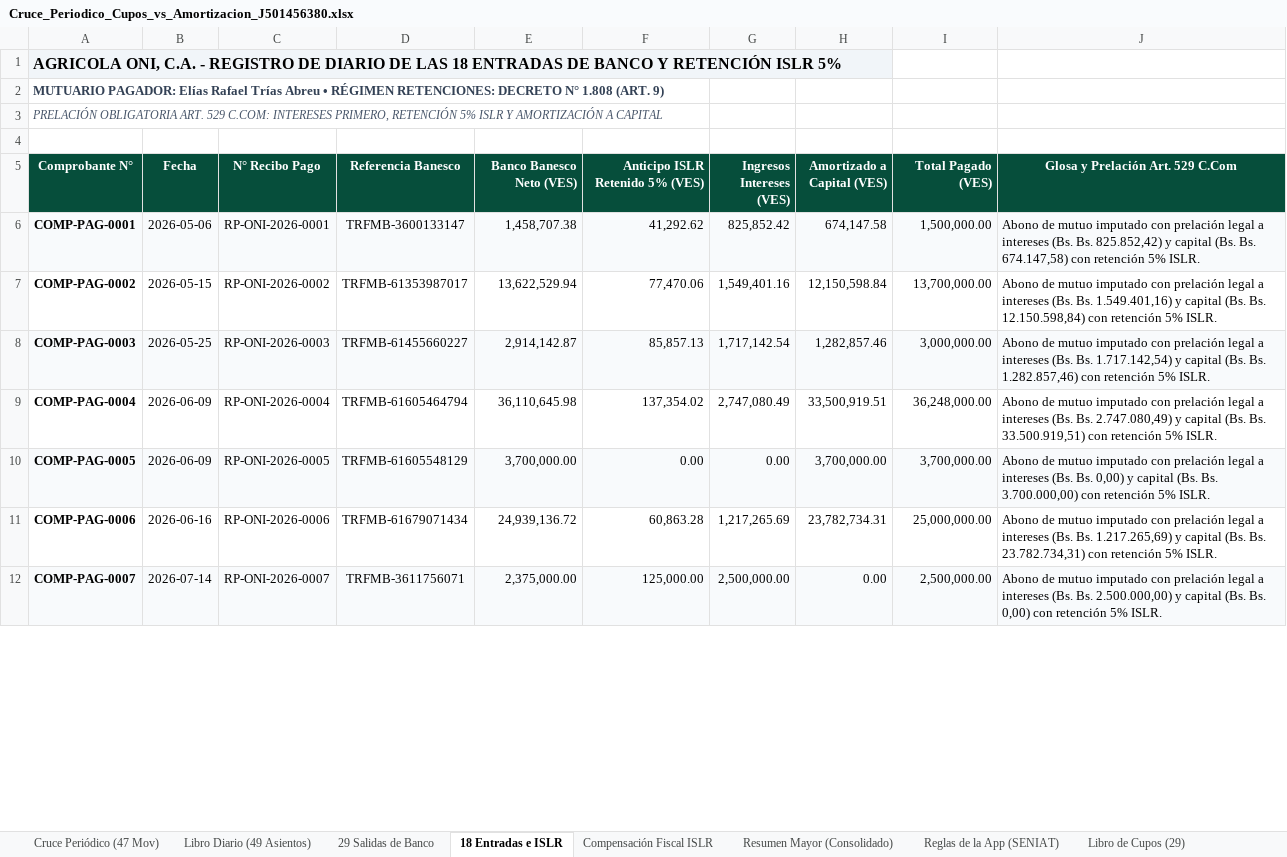
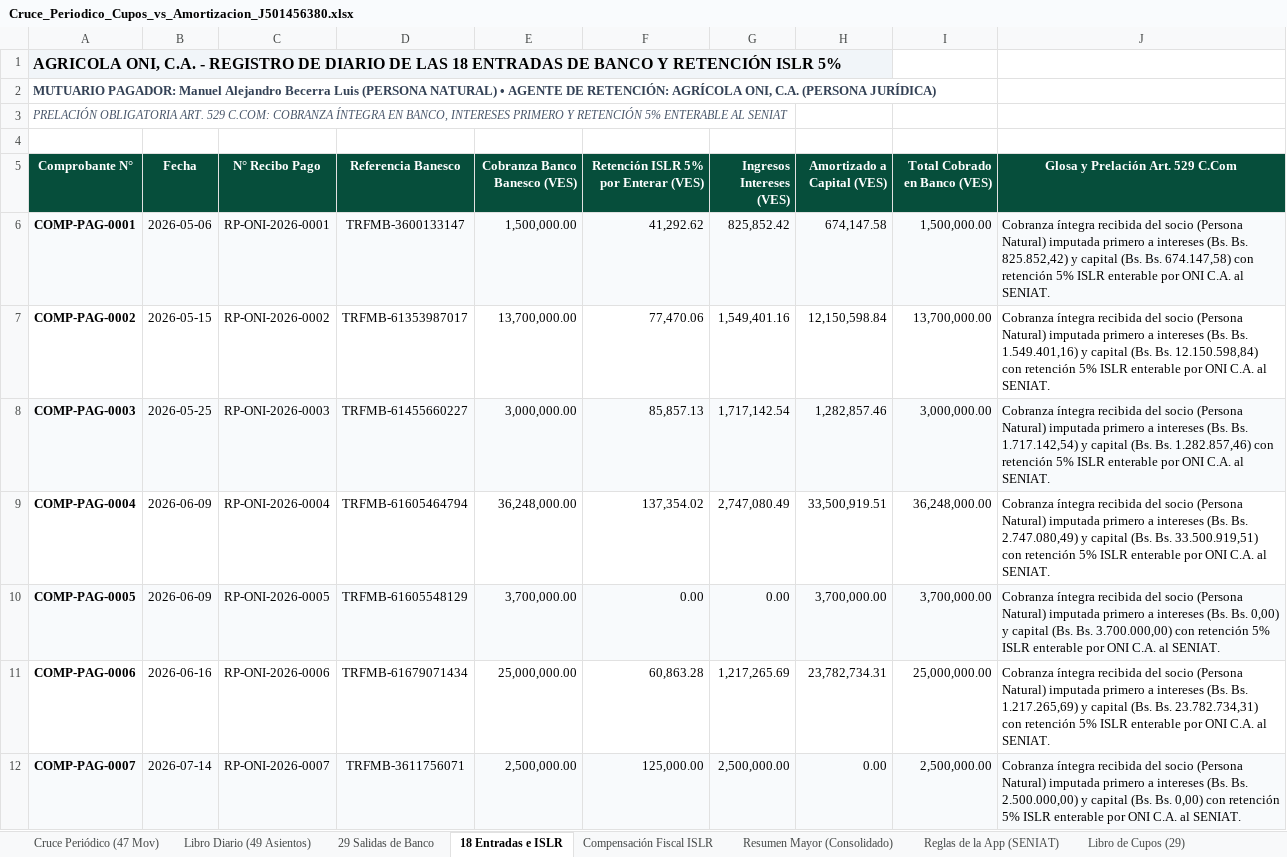
Before and after one commit to omarrperez/SOCIO-DOC-1, an Excel workbook: Cruce_Periodico_Cupos_vs_Amortizacion_J501456380.xlsx, sheet 18 Entradas e ISLR, drawn as a sheet; only a part is shown; values as stored, in another font and other column widths than the file's, no borders; the diff covers the shown part only; the diff names each change by its address in the sheet, - before the commit and + after, or states it on an @@ line.

Commit message:
refactor: update collection entries to quintuple entry
Upgrade accounting logic for collections from quadruple to quintuple entry to correctly reflect the full gross amount, ISLR credit, and the corresponding fiscal liability (asumed by Agrícola ONI C.A.) in compliance with SENIAT requirements.

```diff
--- a/Cruce_Periodico_Cupos_vs_Amortizacion_J501456380.xlsx (sheet 18 Entradas e ISLR)
+++ b/Cruce_Periodico_Cupos_vs_Amortizacion_J501456380.xlsx (sheet 18 Entradas e ISLR)
-A2 (Comprobante N°): MUTUARIO PAGADOR: Elías Rafael Trías Abreu • RÉGIMEN RETENCIONES: DECRETO N° 1.808 (ART. 9)
+A2 (Comprobante N°): MUTUARIO PAGADOR: Manuel Alejandro Becerra Luis (PERSONA NATURAL) • AGENTE DE RETENCIÓN: AGRÍCOLA ONI, C.A. (PERSONA JURÍDICA)
-A3 (Comprobante N°): …529 C.COM: INTERESES PRIMERO, RETENCIÓN 5% ISLR Y AMORTIZACIÓN A CAPITAL
+A3 (Comprobante N°): …529 C.COM: COBRANZA ÍNTEGRA EN BANCO, INTERESES PRIMERO Y RETENCIÓN 5% ENTERABLE AL SENIAT
-E5: Banco Banesco Neto (VES)
+E5: Cobranza Banco Banesco (VES)
-F5: Anticipo ISLR Retenido 5% (VES)
+F5: Retención ISLR 5% por Enterar (VES)
-I5: Total Pagado (VES)
+I5: Total Cobrado en Banco (VES)
-E6 (Cobranza Banco Banesco (VES)): 1,458,707.38
+E6 (Cobranza Banco Banesco (VES)): 1,500,000.00
-J6 (Glosa y Prelación Art. 529 C.Com): Abono de mutuo imputado con prelación legal a intereses (Bs. Bs. 825.852,42) y capital (Bs. Bs. 674.147,58) con retención 5% ISLR.
+J6 (Glosa y Prelación Art. 529 C.Com): Cobranza íntegra recibida del socio (Persona Natural) imputada primero a intereses (Bs. Bs. 825.852,42) y capital (Bs. Bs. 674.147,58) con retención 5% ISLR enterable por ONI C.A. al SENIAT.
-E7 (Cobranza Banco Banesco (VES)): 13,622,529.94
+E7 (Cobranza Banco Banesco (VES)): 13,700,000.00
-J7 (Glosa y Prelación Art. 529 C.Com): Abono de mutuo imputado con prelación legal a intereses (Bs. Bs. 1.549.401,16) y capital (Bs. Bs. 12.150.598,84) con retención 5% ISLR.
+J7 (Glosa y Prelación Art. 529 C.Com): Cobranza íntegra recibida del socio (Persona Natural) imputada primero a intereses (Bs. Bs. 1.549.401,16) y capital (Bs. Bs. 12.150.598,84) con retención 5% ISLR enterable por ONI C.A. al SENIAT.
-E8 (Cobranza Banco Banesco (VES)): 2,914,142.87
+E8 (Cobranza Banco Banesco (VES)): 3,000,000.00
-J8 (Glosa y Prelación Art. 529 C.Com): Abono de mutuo imputado con prelación legal a intereses (Bs. Bs. 1.717.142,54) y capital (Bs. Bs. 1.282.857,46) con retención 5% ISLR.
+J8 (Glosa y Prelación Art. 529 C.Com): Cobranza íntegra recibida del socio (Persona Natural) imputada primero a intereses (Bs. Bs. 1.717.142,54) y capital (Bs. Bs. 1.282.857,46) con retención 5% ISLR enterable por ONI C.A. al SENIAT.
-E9 (Cobranza Banco Banesco (VES)): 36,110,645.98
+E9 (Cobranza Banco Banesco (VES)): 36,248,000.00
-J9 (Glosa y Prelación Art. 529 C.Com): Abono de mutuo imputado con prelación legal a intereses (Bs. Bs. 2.747.080,49) y capital (Bs. Bs. 33.500.919,51) con retención 5% ISLR.
+J9 (Glosa y Prelación Art. 529 C.Com): Cobranza íntegra recibida del socio (Persona Natural) imputada primero a intereses (Bs. Bs. 2.747.080,49) y capital (Bs. Bs. 33.500.919,51) con retención 5% ISLR enterable por ONI C.A. al SENIAT.
-J10 (Glosa y Prelación Art. 529 C.Com): Abono de mutuo imputado con prelación legal a intereses (Bs. Bs. 0,00) y capital (Bs. Bs. 3.700.000,00) con retención 5% ISLR.
+J10 (Glosa y Prelación Art. 529 C.Com): Cobranza íntegra recibida del socio (Persona Natural) imputada primero a intereses (Bs. Bs. 0,00) y capital (Bs. Bs. 3.700.000,00) con retención 5% ISLR enterable por ONI C.A. al SENIAT.
-E11 (Cobranza Banco Banesco (VES)): 24,939,136.72
+E11 (Cobranza Banco Banesco (VES)): 25,000,000.00
-J11 (Glosa y Prelación Art. 529 C.Com): Abono de mutuo imputado con prelación legal a intereses (Bs. Bs. 1.217.265,69) y capital (Bs. Bs. 23.782.734,31) con retención 5% ISLR.
+J11 (Glosa y Prelación Art. 529 C.Com): Cobranza íntegra recibida del socio (Persona Natural) imputada primero a intereses (Bs. Bs. 1.217.265,69) y capital (Bs. Bs. 23.782.734,31) con retención 5% ISLR enterable por ONI C.A. al SENIAT.
-E12 (Cobranza Banco Banesco (VES)): 2,375,000.00
+E12 (Cobranza Banco Banesco (VES)): 2,500,000.00
-J12 (Glosa y Prelación Art. 529 C.Com): Abono de mutuo imputado con prelación legal a intereses (Bs. Bs. 2.500.000,00) y capital (Bs. Bs. 0,00) con retención 5% ISLR.
+J12 (Glosa y Prelación Art. 529 C.Com): Cobranza íntegra recibida del socio (Persona Natural) imputada primero a intereses (Bs. Bs. 2.500.000,00) y capital (Bs. Bs. 0,00) con retención 5% ISLR enterable por ONI C.A. al SENIAT.
```
Also changed, not shown: 18 edited cells elsewhere in this sheet, sheet Libro Diario (49 Asientos), sheet Compensación Fiscal ISLR, sheet Resumen Mayor (Consolidado), sheet Libro de Cupos (29), sheet Reglas de la App (SENIAT), sheet Libro de Pagos (18), 2 more sheets, 4 other files.
